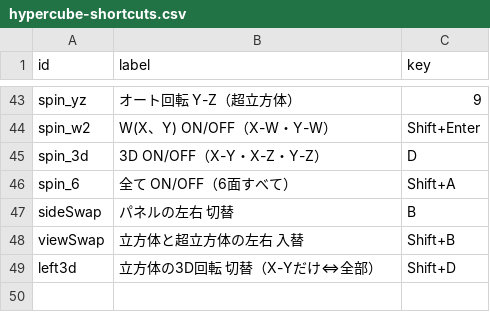
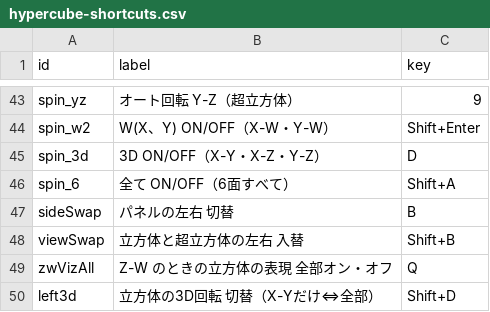
Before and after one commit to nonisgh/math-visualizations, a CSV file: hypercube-shortcuts.csv, drawn as a sheet; only a part is shown, gaps mark what is left out; the diff names each change by its address in the sheet, - before the commit and + after, or states it on an @@ line.

Commit message:
hypercube-shortcuts.csv: Z-W のときの立方体の表現 全部オン・オフ（Q）を追加

```diff
--- a/hypercube-shortcuts.csv
+++ b/hypercube-shortcuts.csv
+row 49: zwVizAll | Z-W のときの立方体の表現 全部オン・オフ | Q
```
